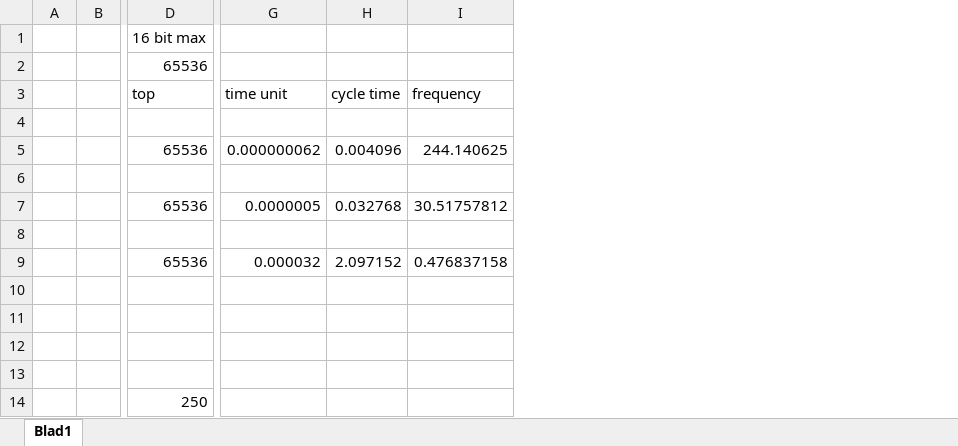
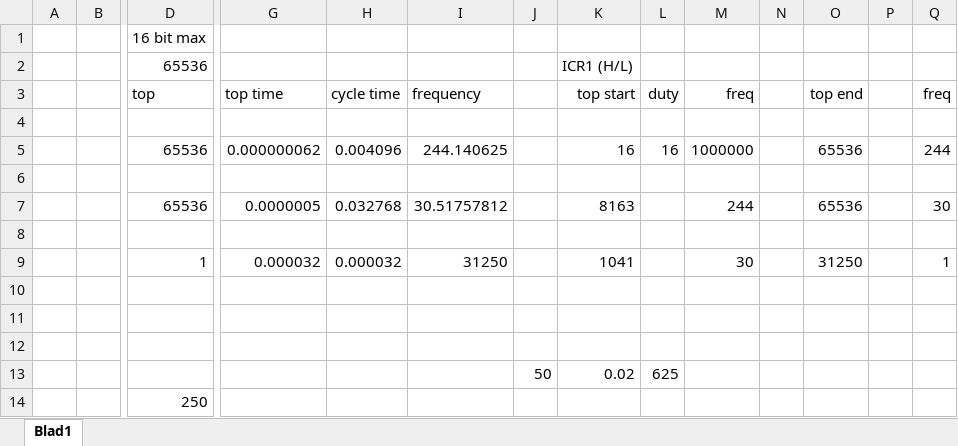
Before and after one commit to JaapDanielse/VirtualPanel, an Excel workbook: Arduino/SignalGenerator/SignalGenerator.xlsx, sheet Blad1, drawn as a sheet; only a part is shown, gaps mark what is left out; values as stored, in another font and other column widths than the file's, no borders; removed rows and columns are numbered as before the commit, all else as after; rows hold the shown columns only; the diff names each change by its address in the sheet, - before the commit and + after, or states it on an @@ line.

```diff
--- a/Arduino/SignalGenerator/SignalGenerator.xlsx (sheet Blad1)
+++ b/Arduino/SignalGenerator/SignalGenerator.xlsx (sheet Blad1)
+column J, row 13: 50
+column K (top start), row 2: ICR1 (H/L); rows 5-7: 16 |  | 8163; row 13: 0.02
+column L (duty), row 5: 16; row 13: 625
+column M (freq), rows 5-7: 1000000 |  | 244
+column N, empty
+column O (top end), rows 5-7: 65536 |  | 65536
+column P, empty
+column Q (freq), rows 5-7: 244 |  | 30
-G3: time unit
+G3: top time
-row 9:  |  | 65536 | 0.000032 | 2.097152 | 0.476837158
+row 9:  |  | 1 | 0.000032 | 0.000032 | 31250 |  | 1041 |  | 30 |  | 31250 |  | 1
```
Also changed, not shown: 38 other files.
